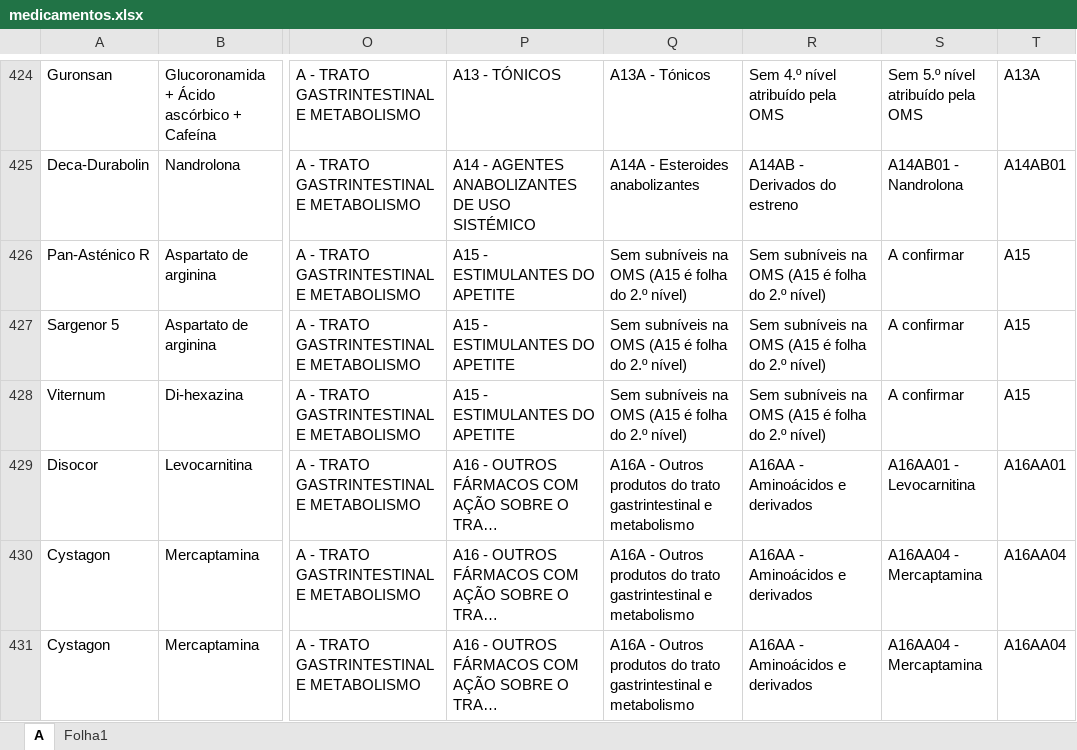
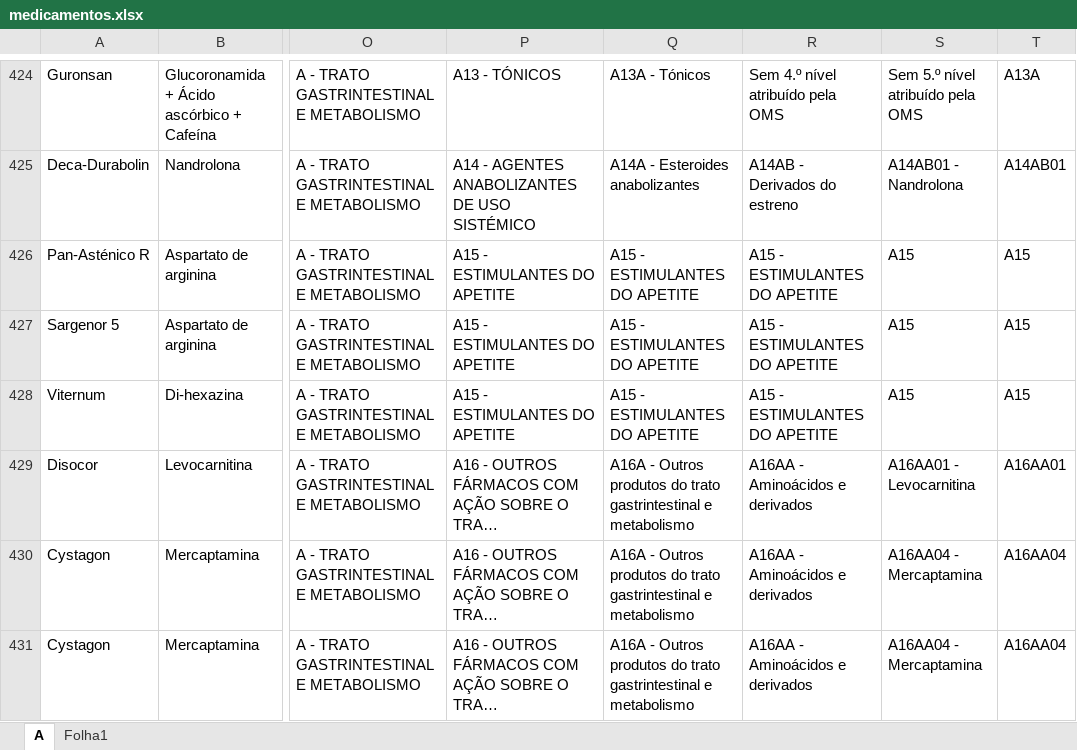
Before and after one commit to andrebastos11-bit/Site-Farmacologia, an Excel workbook: medicamentos.xlsx, sheet A, drawn as a sheet; only a part is shown, gaps mark what is left out; long unchanged cells end in …; values as stored, in another font and other column widths than the file's, no borders; the diff names each change by its address in the sheet, - before the commit and + after, or states it on an @@ line.

```diff
--- a/medicamentos.xlsx (sheet A)
+++ b/medicamentos.xlsx (sheet A)
-Q426:Q428: Sem subníveis na OMS (A15 é folha do 2.º nível)
+Q426:Q428: A15 - ESTIMULANTES DO APETITE
-R426:R428: Sem subníveis na OMS (A15 é folha do 2.º nível)
+R426:R428: A15 - ESTIMULANTES DO APETITE
-S426:S428: A confirmar
+S426:S428: A15
```
Also changed, not shown: 1 other file.
